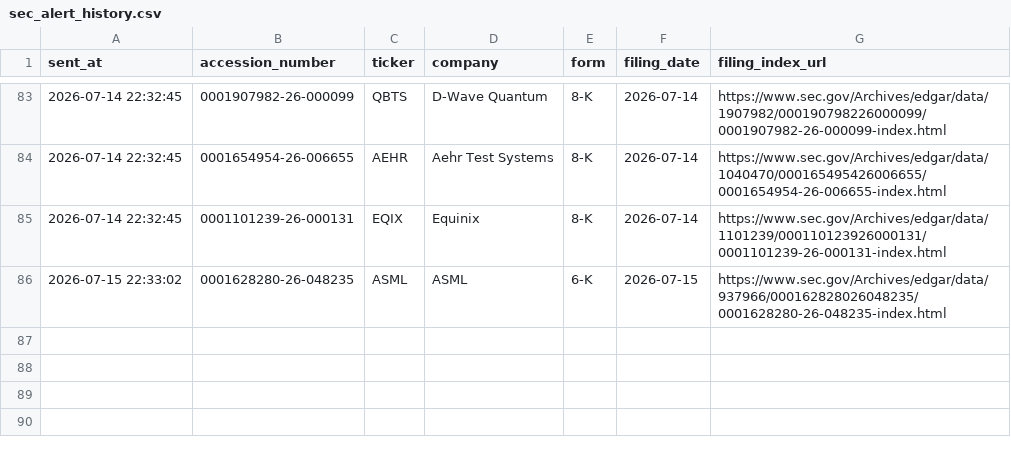
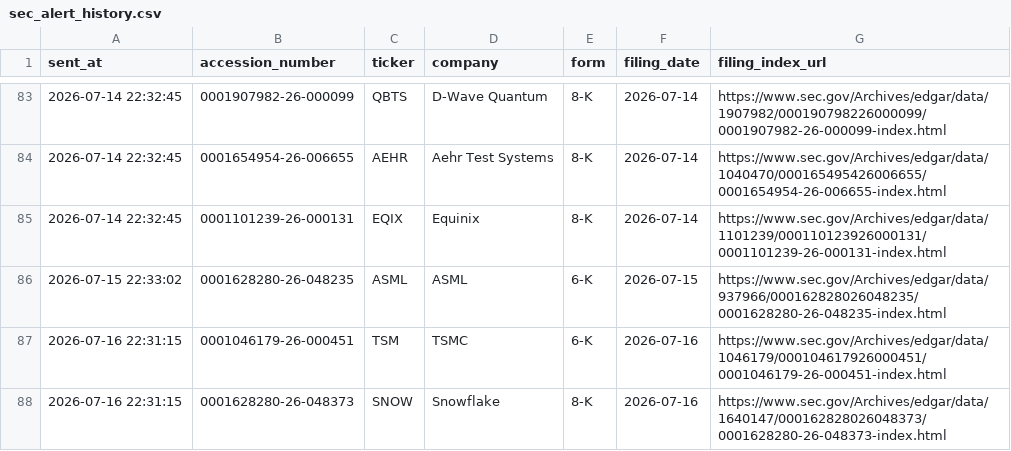
Before and after one commit to GhcFrank/investment-os, a CSV file: data/events/sec_alert_history.csv, drawn as a sheet; only a part is shown, gaps mark what is left out; the diff names each change by its address in the sheet, - before the commit and + after, or states it on an @@ line.

```diff
--- a/data/events/sec_alert_history.csv
+++ b/data/events/sec_alert_history.csv
+row 87: 2026-07-16 22:31:15 | 0001046179-26-000451 | TSM | TSMC | 6-K | 2026-07-16 | https://www.sec.gov/Archives/edgar/data/1046179/000104617926000451/0001046179-26-000451-index.html
+row 88: 2026-07-16 22:31:15 | 0001628280-26-048373 | SNOW | Snowflake | 8-K | 2026-07-16 | https://www.sec.gov/Archives/edgar/data/1640147/000162828026048373/0001628280-26-048373-index.html
```
Also changed, not shown: data/events/sec_filings.csv, data/market_data/cnn_fear_greed_history.csv, 13 other files.
